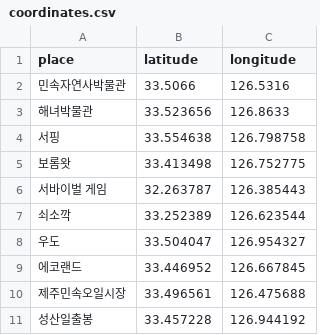
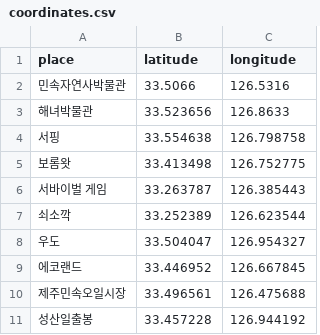
Before and after one commit to Ssoppii/PersonaRoute, a CSV file: coordinates.csv, drawn as a sheet; only a part is shown.

```diff
--- a/coordinates.csv
+++ b/coordinates.csv
@@ -5,3 +5,3 @@ place,latitude,longitude
 보롬왓,33.413498,126.752775
-서바이벌 게임,32.263787,126.385443
+서바이벌 게임,33.263787,126.385443
 쇠소깍,33.252389,126.623544
```
Also changed, not shown: 2 other files.
